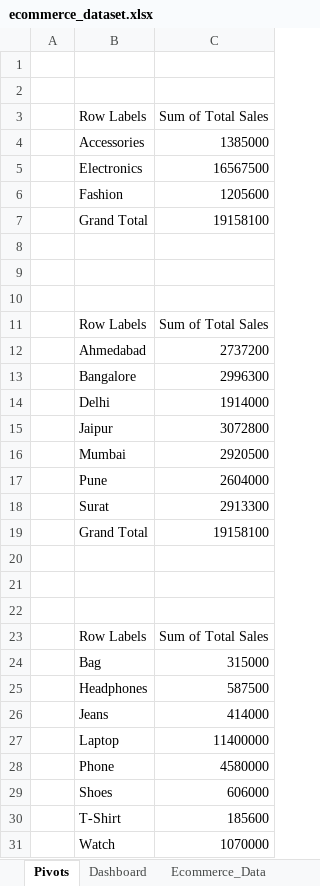
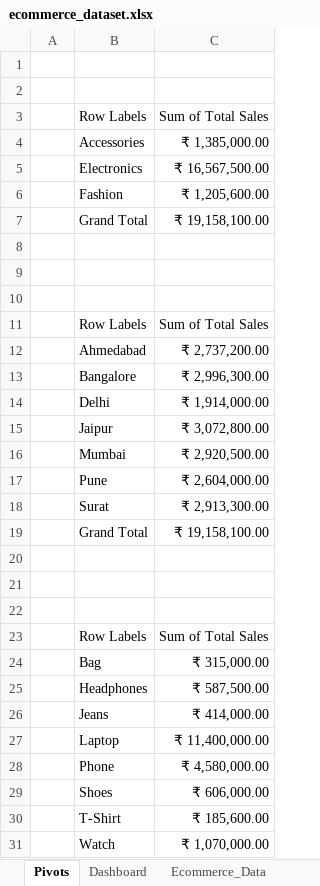
Before and after one commit to Manavitaliya/e-Commerce-Analysis, an Excel workbook: ecommerce_dataset.xlsx, sheet Pivots, drawn as a sheet; only a part is shown; values as stored, in another font and other column widths than the file's, no borders; the diff covers the shown part only; the diff names each change by its address in the sheet, - before the commit and + after, or states it on an @@ line.

```diff
--- a/ecommerce_dataset.xlsx (sheet Pivots)
+++ b/ecommerce_dataset.xlsx (sheet Pivots)
-C4: 1385000
+C4: ₹ 1,385,000.00
-C5: 16567500
+C5: ₹ 16,567,500.00
-C6: 1205600
+C6: ₹ 1,205,600.00
-C7: 19158100
+C7: ₹ 19,158,100.00
-C12: 2737200
+C12: ₹ 2,737,200.00
-C13: 2996300
+C13: ₹ 2,996,300.00
-C14: 1914000
+C14: ₹ 1,914,000.00
-C15: 3072800
+C15: ₹ 3,072,800.00
-C16: 2920500
+C16: ₹ 2,920,500.00
-C17: 2604000
+C17: ₹ 2,604,000.00
-C18: 2913300
+C18: ₹ 2,913,300.00
-C19: 19158100
+C19: ₹ 19,158,100.00
-C24: 315000
+C24: ₹ 315,000.00
-C25: 587500
+C25: ₹ 587,500.00
-C26: 414000
+C26: ₹ 414,000.00
-C27: 11400000
+C27: ₹ 11,400,000.00
-C28: 4580000
+C28: ₹ 4,580,000.00
-C29: 606000
+C29: ₹ 606,000.00
-C30: 185600
+C30: ₹ 185,600.00
-C31: 1070000
+C31: ₹ 1,070,000.00
```
Also changed, not shown: 27 edited cells elsewhere in this sheet, sheet Dashboard, charts or pictures.
